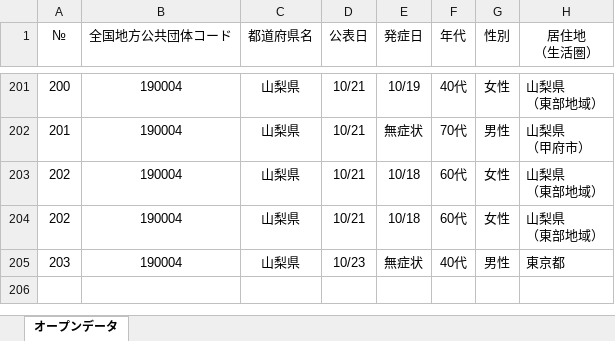
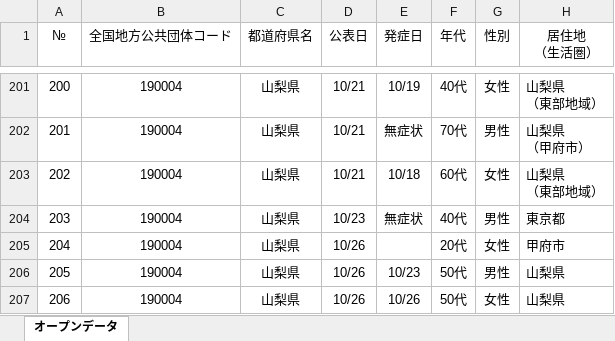
Before and after one commit to CalicoKater/covid-19, an Excel workbook: work/19_yamanashi.xlsx, sheet オープンデータ, drawn as a sheet; only a part is shown, gaps mark what is left out; values as stored, in another font and other column widths than the file's, no borders; removed rows and columns are numbered as before the commit, all else as after; ↵ is a line break in a cell; the diff names each change by its address in the sheet, - before the commit and + after, or states it on an @@ line.

```diff
--- a/work/19_yamanashi.xlsx (sheet オープンデータ)
+++ b/work/19_yamanashi.xlsx (sheet オープンデータ)
-row 204: 202 | 190004 | 山梨県 | 10/21 | 10/18 | 60代 | 女性 | 山梨県 ↵ （東部地域）
+row 205: 204 | 190004 | 山梨県 | 10/26 |  | 20代 | 女性 | 甲府市
+row 206: 205 | 190004 | 山梨県 | 10/26 | 10/23 | 50代 | 男性 | 山梨県
+row 207: 206 | 190004 | 山梨県 | 10/26 | 10/26 | 50代 | 女性 | 山梨県
```
Also changed, not shown: work/29_nara2.xlsx, 38 other files.
